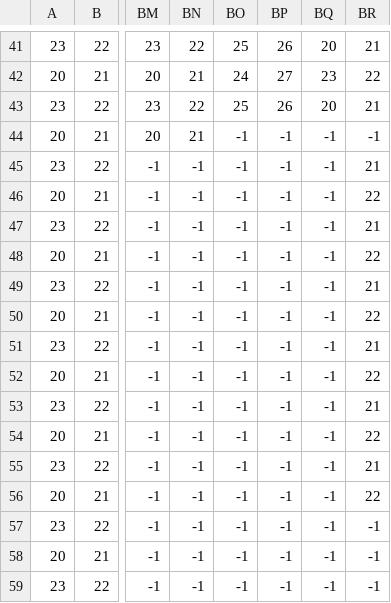
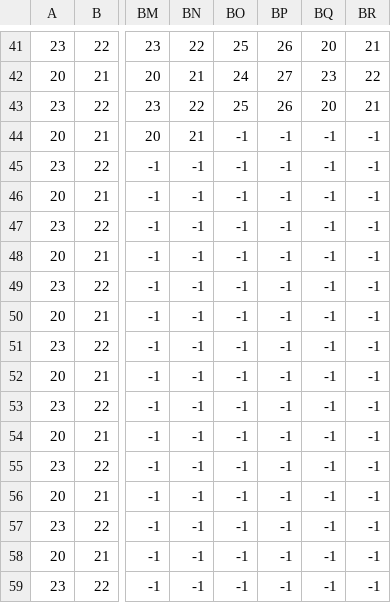
Before and after one commit to IkaLaD/JeuZelda, a CSV file: src/main/resources/universite_paris8/iut/EtrangeEtrange/TiledMap/mapfinal_nontraversable.csv, drawn as a sheet; only a part is shown, gaps mark what is left out; the diff names each change by its address in the sheet, - before the commit and + after, or states it on an @@ line.

```diff
--- a/src/main/resources/universite_paris8/iut/EtrangeEtrange/TiledMap/mapfinal_nontraversable.csv
+++ b/src/main/resources/universite_paris8/iut/EtrangeEtrange/TiledMap/mapfinal_nontraversable.csv
-BR45: 21
+BR45: -1
-BR46: 22
+BR46: -1
-BR47: 21
+BR47: -1
-BR48: 22
+BR48: -1
-BR49: 21
+BR49: -1
-BR50: 22
+BR50: -1
-BR51: 21
+BR51: -1
-BR52: 22
+BR52: -1
-BR53: 21
+BR53: -1
-BR54: 22
+BR54: -1
-BR55: 21
+BR55: -1
-BR56: 22
+BR56: -1
```
Also changed, not shown: src/main/resources/universite_paris8/iut/EtrangeEtrange/TiledMap/mapfinal_monstres.csv, 23 other files.
